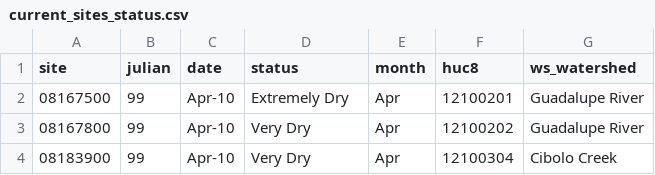
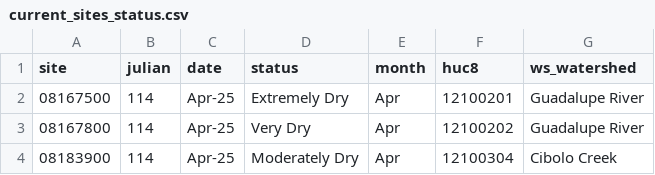
Before and after one commit to BoerneIoW/Boerne-Dashboard, a CSV file: boerne-water-supply/data/streamflow/current_sites_status.csv, drawn as a sheet.

```diff
--- a/boerne-water-supply/data/streamflow/current_sites_status.csv
+++ b/boerne-water-supply/data/streamflow/current_sites_status.csv
@@ -1,4 +1,4 @@
 "site","julian","date","status","month","huc8","ws_watershed"
-"08167500",99,"Apr-10","Extremely Dry","Apr","12100201","Guadalupe River"
-"08167800",99,"Apr-10","Very Dry","Apr","12100202","Guadalupe River"
-"08183900",99,"Apr-10","Very Dry","Apr","12100304","Cibolo Creek"
+"08167500",114,"Apr-25","Extremely Dry","Apr","12100201","Guadalupe River"
+"08167800",114,"Apr-25","Very Dry","Apr","12100202","Guadalupe River"
+"08183900",114,"Apr-25","Moderately Dry","Apr","12100304","Cibolo Creek"
```
Also changed, not shown: boerne-water-supply/data/reservoirs/all_reservoir_stats.csv, boerne-water-supply/data/streamflow/all_stream_data.csv, 11 other files.
